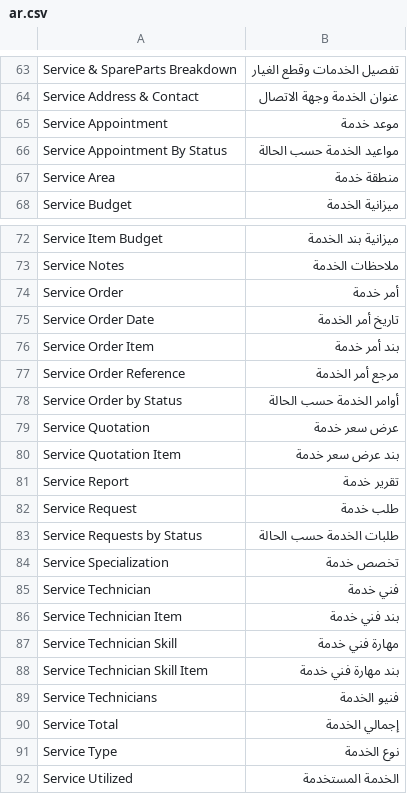
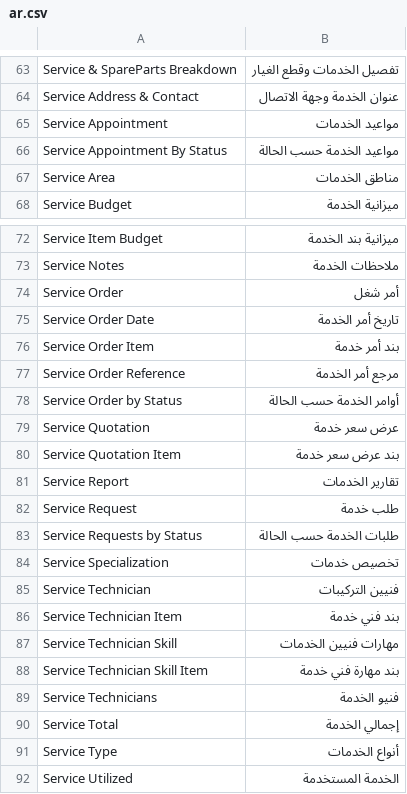
Before and after one commit to osamasap/FSM-Arabic-Translation, a CSV file: fsm_arabic_translation/translations/ar.csv, drawn as a sheet; only a part is shown, gaps mark what is left out.

Commit message:
Update 8 FSM labels: امر شغل، تقارير الخدمات، مواعيد الخدمات، فنيين التركيبات، انواع الخدمات، مهارات فنيين الخدمات، مناطق الخدمات، تخصيص خدمات

```diff
--- a/fsm_arabic_translation/translations/ar.csv
+++ b/fsm_arabic_translation/translations/ar.csv
@@ -64,5 +64,5 @@ Service & SpareParts Breakdown,تفصيل الخدمات وقطع الغيار,
 Service Address & Contact,عنوان الخدمة وجهة الاتصال,
-Service Appointment,موعد خدمة,
+Service Appointment,مواعيد الخدمات,
 Service Appointment By Status,مواعيد الخدمة حسب الحالة,
-Service Area,منطقة خدمة,
+Service Area,مناطق الخدمات,
 Service Budget,ميزانية الخدمة,
@@ -73,3 +73,3 @@ Service Item Budget,ميزانية بند الخدمة,
 Service Notes,ملاحظات الخدمة,
-Service Order,أمر خدمة,
+Service Order,أمر شغل,
 Service Order Date,تاريخ أمر الخدمة,
@@ -80,9 +80,9 @@ Service Quotation,عرض سعر خدمة,
 Service Quotation Item,بند عرض سعر خدمة,
-Service Report,تقرير خدمة,
+Service Report,تقارير الخدمات,
 Service Request,طلب خدمة,
 Service Requests by Status,طلبات الخدمة حسب الحالة,
-Service Specialization,تخصص خدمة,
-Service Technician,فني خدمة,
+Service Specialization,تخصيص خدمات,
+Service Technician,فنيين التركيبات,
 Service Technician Item,بند فني خدمة,
-Service Technician Skill,مهارة فني خدمة,
+Service Technician Skill,مهارات فنيين الخدمات,
 Service Technician Skill Item,بند مهارة فني خدمة,
@@ -90,3 +90,3 @@ Service Technicians,فنيو الخدمة,
 Service Total,إجمالي الخدمة,
-Service Type,نوع الخدمة,
+Service Type,أنواع الخدمات,
 Service Utilized,الخدمة المستخدمة,
```
